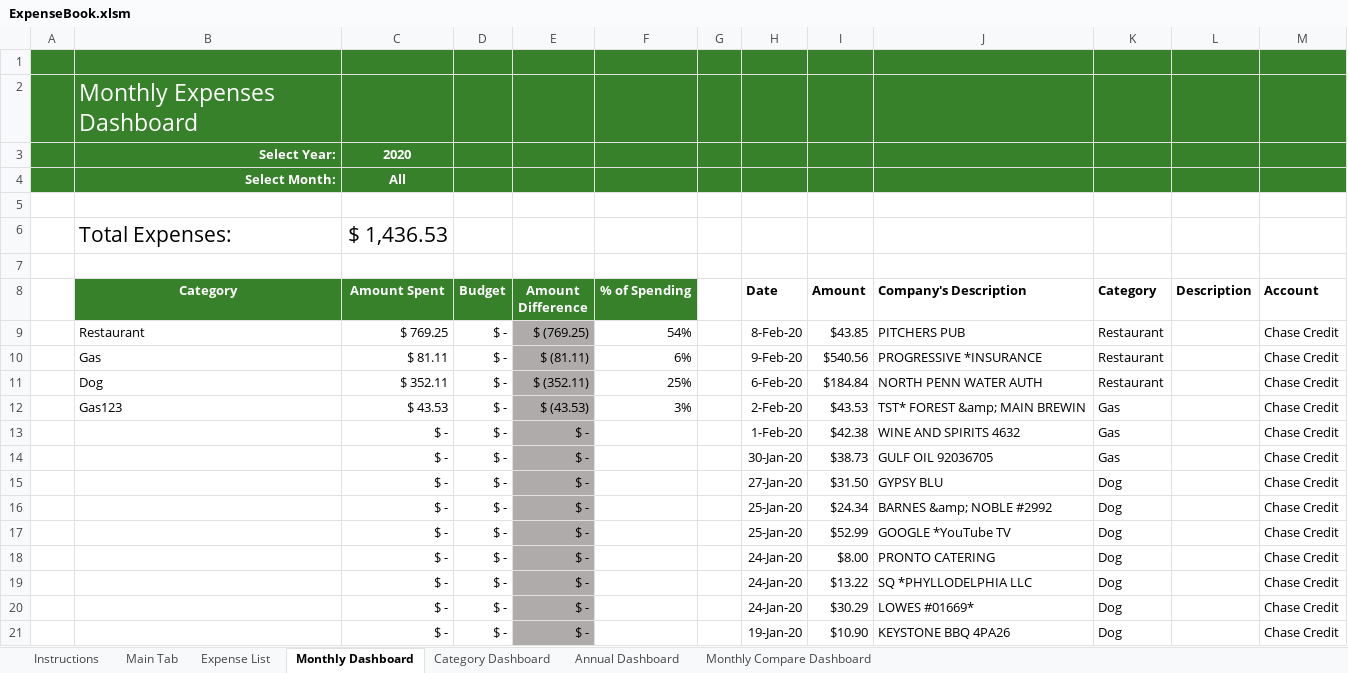
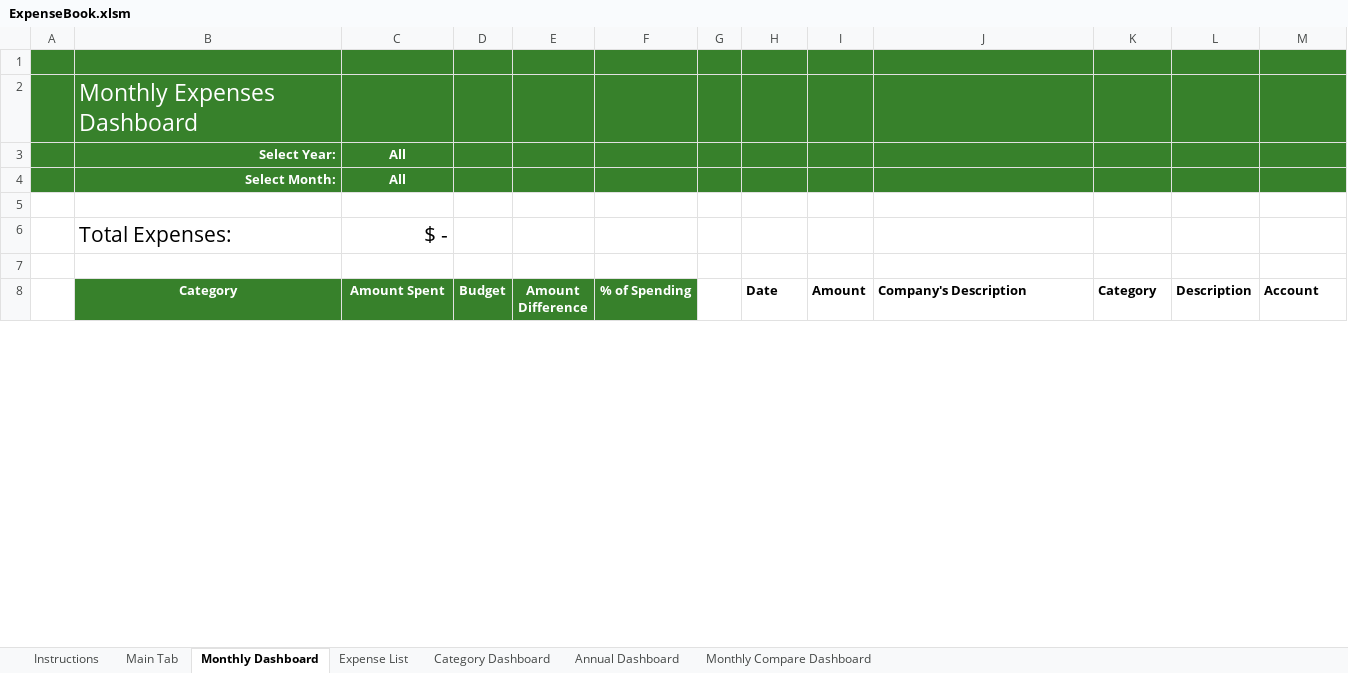
Before and after one commit to jpetersheim/expense-book, an Excel workbook: ExpenseBook.xlsm, sheet Monthly Dashboard, drawn as a sheet; only a part is shown; values as stored, in another font and other column widths than the file's, no borders; charts and pictures and conditional formats and table styles not drawn; removed rows and columns are numbered as before the commit, all else as after; the diff covers the shown part only; the diff names each change by its address in the sheet, - before the commit and + after, or states it on an @@ line.

```diff
--- a/ExpenseBook.xlsm (sheet Monthly Dashboard)
+++ b/ExpenseBook.xlsm (sheet Monthly Dashboard)
@@ sheet tab order changed: Instructions | Main Tab | Monthly Dashboard | Expense List | Category Dashboard | Annual Dashboard | Monthly Compare Dashboard @@
-C3 (Amount Spent): 2020
+C3 (Amount Spent): All
-C6 (Amount Spent): $ 1,436.53
+C6 (Amount Spent): $ -
-row 9:  | Restaurant | $ 769.25 | $ - | $ (769.25) | 54% |  | 8-Feb-20 | $43.85 | PITCHERS PUB | Restaurant |  | Chase Credit
-row 10:  | Gas | $ 81.11 | $ - | $ (81.11) | 6% |  | 9-Feb-20 | $540.56 | PROGRESSIVE *INSURANCE | Restaurant |  | Chase Credit
-row 11:  | Dog | $ 352.11 | $ - | $ (352.11) | 25% |  | 6-Feb-20 | $184.84 | NORTH PENN WATER AUTH | Restaurant |  | Chase Credit
-row 12:  | Gas123 | $ 43.53 | $ - | $ (43.53) | 3% |  | 2-Feb-20 | $43.53 | TST* FOREST &amp; MAIN BREWIN | Gas |  | Chase Credit
-row 13:  |  | $ - | $ - | $ - |  |  | 1-Feb-20 | $42.38 | WINE AND SPIRITS 4632 | Gas |  | Chase Credit
-row 14:  |  | $ - | $ - | $ - |  |  | 30-Jan-20 | $38.73 | GULF OIL 92036705 | Gas |  | Chase Credit
-row 15:  |  | $ - | $ - | $ - |  |  | 27-Jan-20 | $31.50 | GYPSY BLU | Dog |  | Chase Credit
-row 16:  |  | $ - | $ - | $ - |  |  | 25-Jan-20 | $24.34 | BARNES &amp; NOBLE #2992 | Dog |  | Chase Credit
-row 17:  |  | $ - | $ - | $ - |  |  | 25-Jan-20 | $52.99 | GOOGLE *YouTube TV | Dog |  | Chase Credit
-row 18:  |  | $ - | $ - | $ - |  |  | 24-Jan-20 | $8.00 | PRONTO CATERING | Dog |  | Chase Credit
-row 19:  |  | $ - | $ - | $ - |  |  | 24-Jan-20 | $13.22 | SQ *PHYLLODELPHIA LLC | Dog |  | Chase Credit
-row 20:  |  | $ - | $ - | $ - |  |  | 24-Jan-20 | $30.29 | LOWES #01669* | Dog |  | Chase Credit
-row 21:  |  | $ - | $ - | $ - |  |  | 19-Jan-20 | $10.90 | KEYSTONE BBQ 4PA26 | Dog |  | Chase Credit
```
Also changed, not shown: 21 added rows and 9 removed rows elsewhere in this sheet, sheet Expense List, sheet Category Dashboard, sheet Instructions, sheet Main Tab, sheet Monthly Compare Dashboard, sheet Annual Dashboard, hidden cells, charts or pictures, 14 other files.
